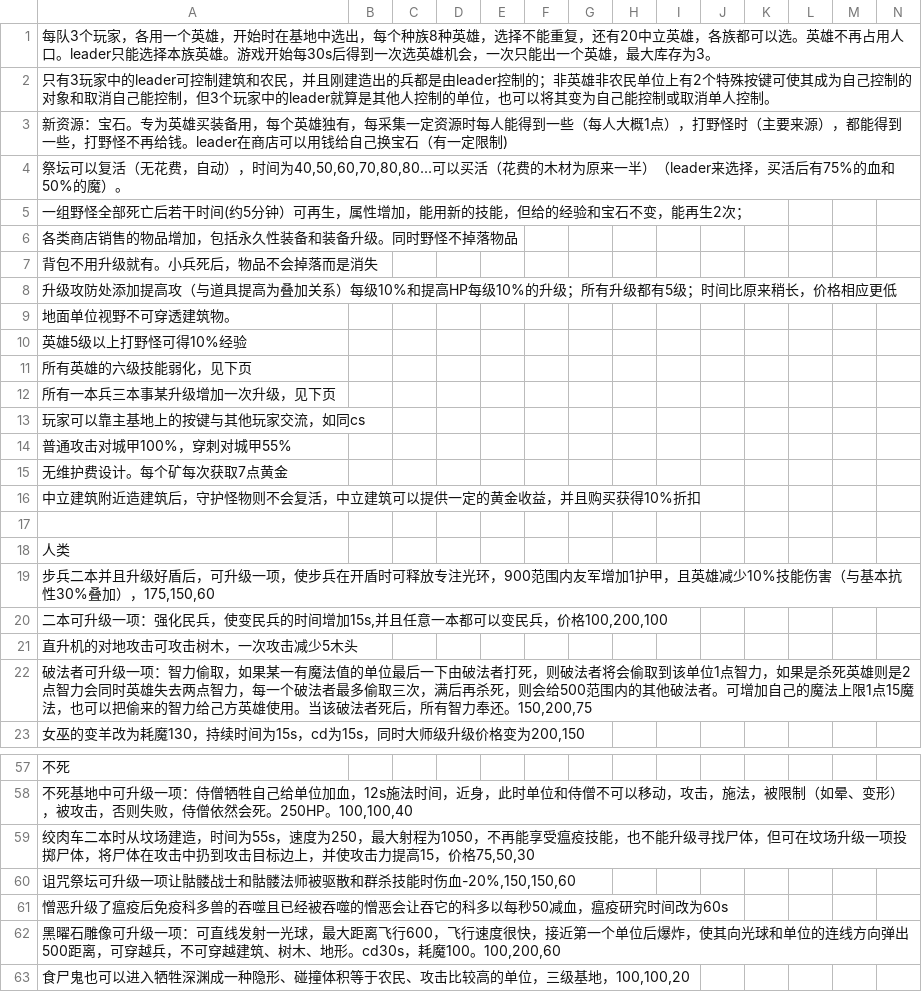
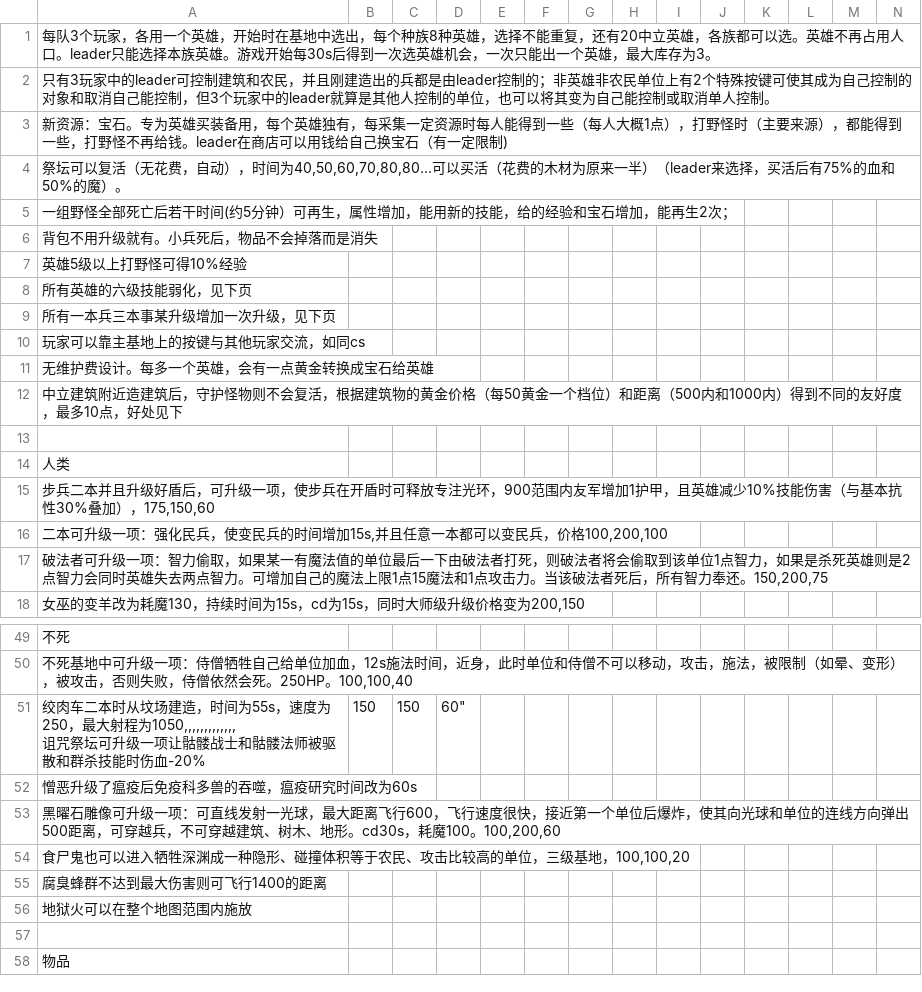
Before and after one commit to frosen/myDoc, a CSV file: MyGame/war3/Sheet4-表格 1.csv, drawn as a sheet; only a part is shown, gaps mark what is left out; the shorter side is filled out with more unchanged rows; the diff covers the shown part only.

```diff
--- a/MyGame/war3/Sheet4-表格 1.csv
+++ b/MyGame/war3/Sheet4-表格 1.csv
@@ -4,7 +4,4 @@
 "祭坛可以复活（无花费，自动），时间为40,50,60,70,80,80...可以买活（花费的木材为原来一半）（leader来选择，买活后有75%的血和50%的魔）。",,,,,,,,,,,,,
-一组野怪全部死亡后若干时间(约5分钟）可再生，属性增加，能用新的技能，但给的经验和宝石不变，能再生2次；,,,,,,,,,,,,,
-各类商店销售的物品增加，包括永久性装备和装备升级。同时野怪不掉落物品,,,,,,,,,,,,,
+一组野怪全部死亡后若干时间(约5分钟）可再生，属性增加，能用新的技能，给的经验和宝石增加，能再生2次；,,,,,,,,,,,,,
 背包不用升级就有。小兵死后，物品不会掉落而是消失,,,,,,,,,,,,,
-升级攻防处添加提高攻（与道具提高为叠加关系）每级10%和提高HP每级10%的升级；所有升级都有5级；时间比原来稍长，价格相应更低,,,,,,,,,,,,,
-地面单位视野不可穿透建筑物。,,,,,,,,,,,,,
 英雄5级以上打野怪可得10%经验,,,,,,,,,,,,,
@@ -13,5 +10,4 @@
 玩家可以靠主基地上的按键与其他玩家交流，如同cs,,,,,,,,,,,,,
-普通攻击对城甲100%，穿刺对城甲55%,,,,,,,,,,,,,
-无维护费设计。每个矿每次获取7点黄金,,,,,,,,,,,,,
-中立建筑附近造建筑后，守护怪物则不会复活，中立建筑可以提供一定的黄金收益，并且购买获得10%折扣
+无维护费设计。每多一个英雄，会有一点黄金转换成宝石给英雄
+中立建筑附近造建筑后，守护怪物则不会复活，根据建筑物的黄金价格（每50黄金一个档位）和距离（500内和1000内）得到不同的友好度，最多10点，好处见下
 ,,,,,,,,,,,,,
@@ -20,4 +16,3 @@
 "二本可升级一项：强化民兵，使变民兵的时间增加15s,并且任意一本都可以变民兵，价格100,200,100",,,,,,,,,,,,,
-直升机的对地攻击可攻击树木，一次攻击减少5木头,,,,,,,,,,,,,
-"破法者可升级一项：智力偷取，如果某一有魔法值的单位最后一下由破法者打死，则破法者将会偷取到该单位1点智力，如果是杀死英雄则是2点智力会同时英雄失去两点智力，每一个破法者最多偷取三次，满后再杀死，则会给500范围内的其他破法者。可增加自己的魔法上限1点15魔法，也可以把偷来的智力给己方英雄使用。当该破法者死后，所有智力奉还。150,200,75",,,,,,,,,,,,,
+"破法者可升级一项：智力偷取，如果某一有魔法值的单位最后一下由破法者打死，则破法者将会偷取到该单位1点智力，如果是杀死英雄则是2点智力会同时英雄失去两点智力。可增加自己的魔法上限1点15魔法和1点攻击力。当该破法者死后，所有智力奉还。150,200,75",,,,,,,,,,,,,
 "女巫的变羊改为耗魔130，持续时间为15s，cd为15s，同时大师级升级价格变为200,150",,,,,,,,,,,,,
@@ -58,5 +50,5 @@
 "不死基地中可升级一项：侍僧牺牲自己给单位加血，12s施法时间，近身，此时单位和侍僧不可以移动，攻击，施法，被限制（如晕、变形），被攻击，否则失败，侍僧依然会死。250HP。100,100,40",,,,,,,,,,,,,
-"绞肉车二本时从坟场建造，时间为55s，速度为250，最大射程为1050，不再能享受瘟疫技能，也不能升级寻找尸体，但可在坟场升级一项投掷尸体，将尸体在攻击中扔到攻击目标边上，并使攻击力提高15，价格75,50,30",,,,,,,,,,,,,
-"诅咒祭坛可升级一项让骷髅战士和骷髅法师被驱散和群杀技能时伤血-20%,150,150,60",,,,,,,,,,,,,
-憎恶升级了瘟疫后免疫科多兽的吞噬且已经被吞噬的憎恶会让吞它的科多以每秒50减血，瘟疫研究时间改为60s,,,,,,,,,,,,,
+"绞肉车二本时从坟场建造，时间为55s，速度为250，最大射程为1050,,,,,,,,,,,,,
+"诅咒祭坛可升级一项让骷髅战士和骷髅法师被驱散和群杀技能时伤血-20%,150,150,60",,,,,,,,,,,,,
+憎恶升级了瘟疫后免疫科多兽的吞噬，瘟疫研究时间改为60s,,,,,,,,,,,,,
 "黑曜石雕像可升级一项：可直线发射一光球，最大距离飞行600，飞行速度很快，接近第一个单位后爆炸，使其向光球和单位的连线方向弹出500距离，可穿越兵，不可穿越建筑、树木、地形。cd30s，耗魔100。100,200,60",,,,,,,,,,,,,
```
Also changed, not shown: 2 added rows, 4 removed rows and 4 edited cells elsewhere in this file, MyGame/war3/Sheet5-表格 1.csv, warlock/UI相关-表格 1.csv, 2 other files.
